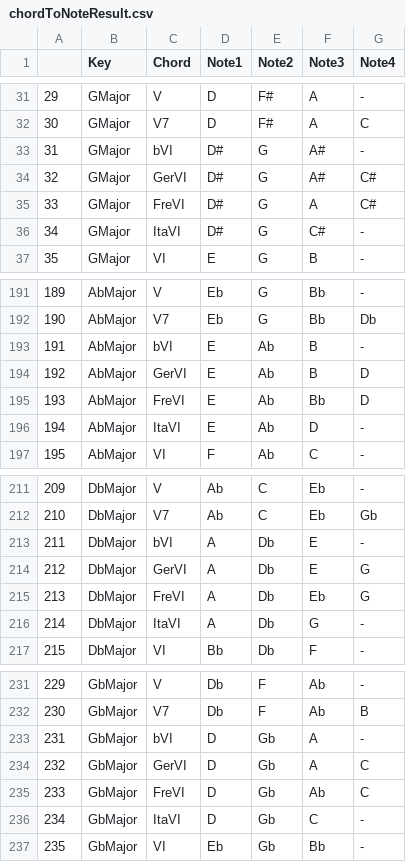
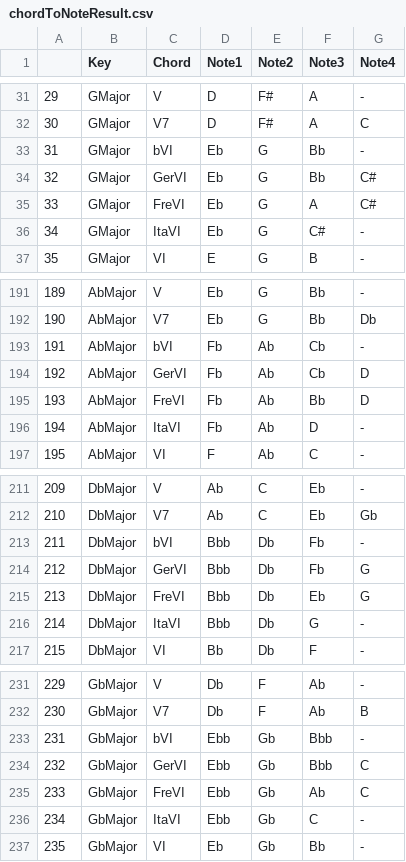
Before and after one commit to tpmmthomas/fyp-chord-identification, a CSV file: results/chordToNoteResult.csv (was chordToNoteResult.csv), drawn as a sheet; only a part is shown, gaps mark what is left out; the diff covers the shown part only.

```diff
--- a/chordToNoteResult.csv
+++ b/results/chordToNoteResult.csv
@@ -32,6 +32,6 @@
 30,GMajor,V7,D,F#,A,C
-31,GMajor,bVI,D#,G,A#,-
-32,GMajor,GerVI,D#,G,A#,C#
-33,GMajor,FreVI,D#,G,A,C#
-34,GMajor,ItaVI,D#,G,C#,-
+31,GMajor,bVI,Eb,G,Bb,-
+32,GMajor,GerVI,Eb,G,Bb,C#
+33,GMajor,FreVI,Eb,G,A,C#
+34,GMajor,ItaVI,Eb,G,C#,-
 35,GMajor,VI,E,G,B,-
@@ -192,6 +192,6 @@
 190,AbMajor,V7,Eb,G,Bb,Db
-191,AbMajor,bVI,E,Ab,B,-
-192,AbMajor,GerVI,E,Ab,B,D
-193,AbMajor,FreVI,E,Ab,Bb,D
-194,AbMajor,ItaVI,E,Ab,D,-
+191,AbMajor,bVI,Fb,Ab,Cb,-
+192,AbMajor,GerVI,Fb,Ab,Cb,D
+193,AbMajor,FreVI,Fb,Ab,Bb,D
+194,AbMajor,ItaVI,Fb,Ab,D,-
 195,AbMajor,VI,F,Ab,C,-
@@ -212,6 +212,6 @@
 210,DbMajor,V7,Ab,C,Eb,Gb
-211,DbMajor,bVI,A,Db,E,-
-212,DbMajor,GerVI,A,Db,E,G
-213,DbMajor,FreVI,A,Db,Eb,G
-214,DbMajor,ItaVI,A,Db,G,-
+211,DbMajor,bVI,Bbb,Db,Fb,-
+212,DbMajor,GerVI,Bbb,Db,Fb,G
+213,DbMajor,FreVI,Bbb,Db,Eb,G
+214,DbMajor,ItaVI,Bbb,Db,G,-
 215,DbMajor,VI,Bb,Db,F,-
@@ -232,6 +232,6 @@
 230,GbMajor,V7,Db,F,Ab,B
-231,GbMajor,bVI,D,Gb,A,-
-232,GbMajor,GerVI,D,Gb,A,C
-233,GbMajor,FreVI,D,Gb,Ab,C
-234,GbMajor,ItaVI,D,Gb,C,-
+231,GbMajor,bVI,Ebb,Gb,Bbb,-
+232,GbMajor,GerVI,Ebb,Gb,Bbb,C
+233,GbMajor,FreVI,Ebb,Gb,Ab,C
+234,GbMajor,ItaVI,Ebb,Gb,C,-
 235,GbMajor,VI,Eb,Gb,Bb,-
```
Also changed, not shown: 75 edited cells elsewhere in this file, 2 other files.
